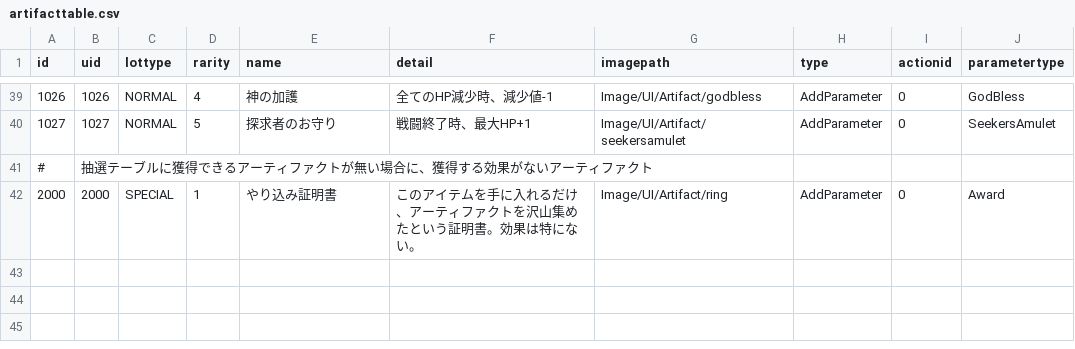
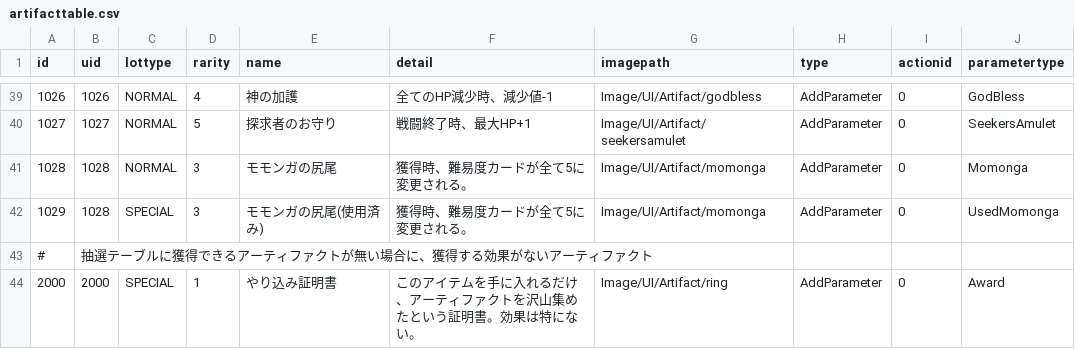
Before and after one commit to yamashita8655/STSLike, a CSV file: Assets/Resources/Csv/artifacttable.csv, drawn as a sheet; only a part is shown, gaps mark what is left out.

Commit message:
モモンガの尻尾実装

```diff
--- a/Assets/Resources/Csv/artifacttable.csv
+++ b/Assets/Resources/Csv/artifacttable.csv
@@ -40,2 +40,4 @@ id,uid,lottype,rarity,name,detail,imagepath,type,actionid,parametertype
 1027,1027,NORMAL,5,探求者のお守り,戦闘終了時、最大HP+1,Image/UI/Artifact/seekersamulet,AddParameter,0,SeekersAmulet
+1028,1028,NORMAL,3,モモンガの尻尾,獲得時、難易度カードが全て5に変更される。,Image/UI/Artifact/momonga,AddParameter,0,Momonga
+1029,1028,SPECIAL,3,モモンガの尻尾(使用済み),獲得時、難易度カードが全て5に変更される。,Image/UI/Artifact/momonga,AddParameter,0,UsedMomonga
 #,抽選テーブルに獲得できるアーティファクトが無い場合に、獲得する効果がないアーティファクト,,,,,,,,
```
Also changed, not shown: 5 other files.
